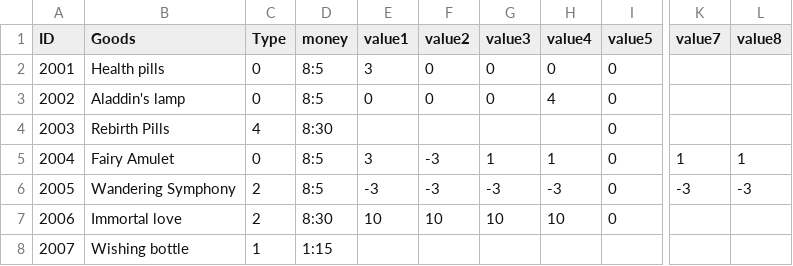
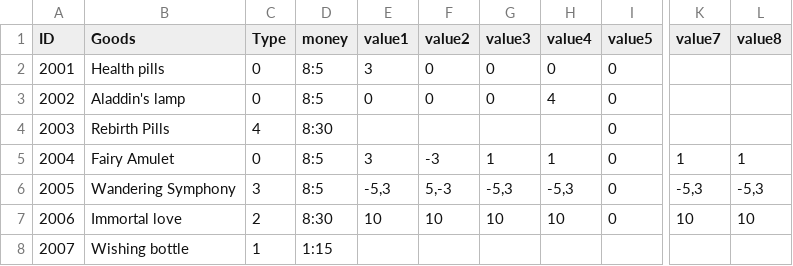
Before and after one commit to 1183572098/second_life_game_project, a CSV file: static/config/StoreTable.csv, drawn as a sheet; only a part is shown, gaps mark what is left out; the diff names each change by its address in the sheet, - before the commit and + after, or states it on an @@ line.

Commit message:
update table

```diff
--- a/static/config/StoreTable.csv
+++ b/static/config/StoreTable.csv
-C6 (Type): 2
+C6 (Type): 3
-E6 (value1): -3
+E6 (value1): -5,3
-F6 (value2): -3
+F6 (value2): 5,-3
-G6 (value3): -3
+G6 (value3): -5,3
-H6 (value4): -3
+H6 (value4): -5,3
-K6 (value7): -3
+K6 (value7): -5,3
-L6 (value8): -3
+L6 (value8): -5,3
-K7 (value7): (empty)
+K7 (value7): 10
-L7 (value8): (empty)
+L7 (value8): 10
```
